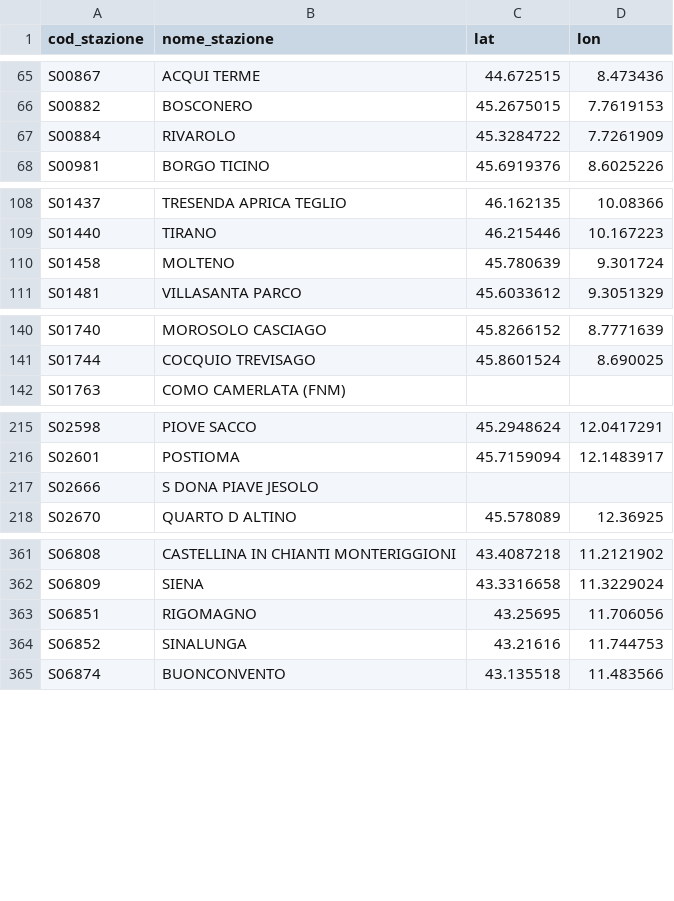
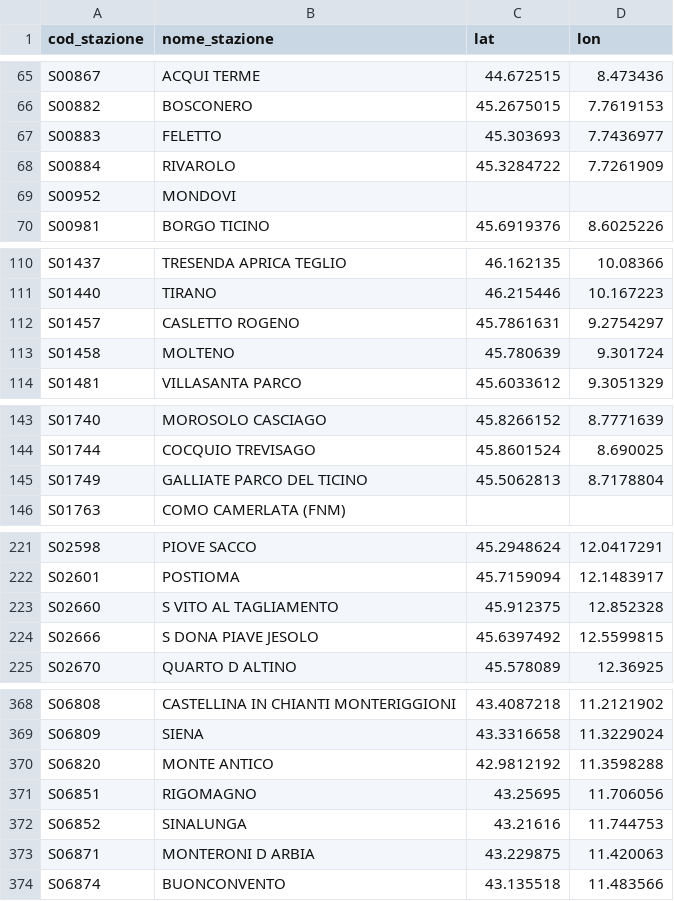
Before and after one commit to DrElegantia/trainstats-dashboard-test, a CSV file: data/gold/stations_dim.csv, drawn as a sheet; only a part is shown, gaps mark what is left out; the diff covers the shown part only.

```diff
--- a/data/gold/stations_dim.csv
+++ b/data/gold/stations_dim.csv
@@ -66,3 +66,5 @@ S00867,ACQUI TERME,44.672515,8.473436
 S00882,BOSCONERO,45.2675015,7.7619153
+S00883,FELETTO,45.303693,7.7436977
 S00884,RIVAROLO,45.3284722,7.7261909
+S00952,MONDOVI,,
 S00981,BORGO TICINO,45.6919376,8.6025226
@@ -109,2 +111,3 @@ S01437,TRESENDA APRICA TEGLIO,46.162135,10.08366
 S01440,TIRANO,46.215446,10.167223
+S01457,CASLETTO ROGENO,45.7861631,9.2754297
 S01458,MOLTENO,45.780639,9.301724
@@ -141,2 +144,3 @@ S01740,MOROSOLO CASCIAGO,45.8266152,8.7771639
 S01744,COCQUIO TREVISAGO,45.8601524,8.690025
+S01749,GALLIATE PARCO DEL TICINO,45.5062813,8.7178804
 S01763,COMO CAMERLATA (FNM),,
@@ -216,3 +222,4 @@ S02598,PIOVE SACCO,45.2948624,12.0417291
 S02601,POSTIOMA,45.7159094,12.1483917
-S02666,S DONA PIAVE JESOLO,,
+S02660,S VITO AL TAGLIAMENTO,45.912375,12.852328
+S02666,S DONA PIAVE JESOLO,45.6397492,12.5599815
 S02670,QUARTO D ALTINO,45.578089,12.36925
@@ -362,4 +369,6 @@ S06808,CASTELLINA IN CHIANTI MONTERIGGIONI,43.4087218,11.2121902
 S06809,SIENA,43.3316658,11.3229024
+S06820,MONTE ANTICO,42.9812192,11.3598288
 S06851,RIGOMAGNO,43.25695,11.706056
 S06852,SINALUNGA,43.21616,11.744753
+S06871,MONTERONI D ARBIA,43.229875,11.420063
 S06874,BUONCONVENTO,43.135518,11.483566
```
Also changed, not shown: 4 added rows and 4 edited cells elsewhere in this file, data/gold/copertura_categoria.csv, 16 other files.
